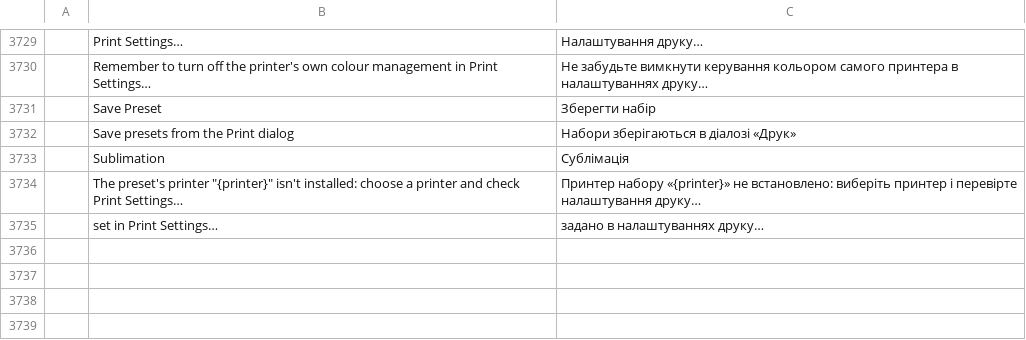
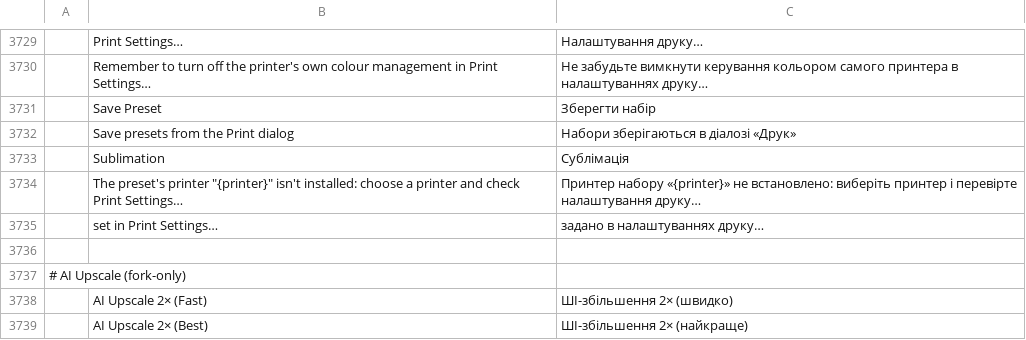
Before and after one commit to Moiztermind/photocraft, a TSV file: crates/ui-egui/src/i18n/uk.tsv, drawn as a sheet; only a part is shown, gaps mark what is left out; the diff names each change by its address in the sheet, - before the commit and + after, or states it on an @@ line.

```diff
--- a/crates/ui-egui/src/i18n/uk.tsv
+++ b/crates/ui-egui/src/i18n/uk.tsv
+row 3736: (empty)
+row 3737: # AI Upscale (fork-only)
+row 3738:  | AI Upscale 2× (Fast) | ШІ-збільшення 2× (швидко)
+row 3739:  | AI Upscale 2× (Best) | ШІ-збільшення 2× (найкраще)
```
Also changed, not shown: crates/ui-egui/src/i18n/el.tsv, crates/ui-egui/src/i18n/ja.tsv, 20 other files.
